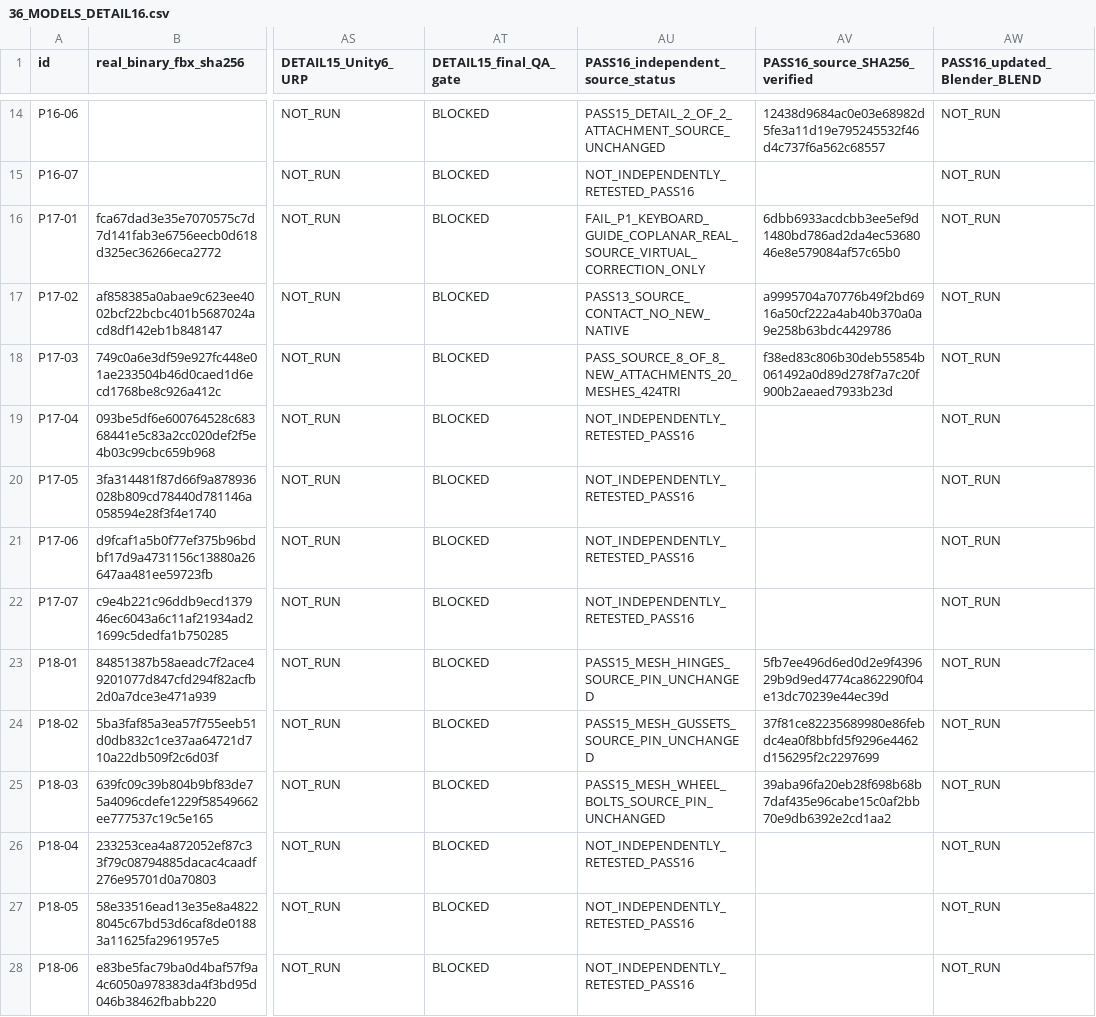
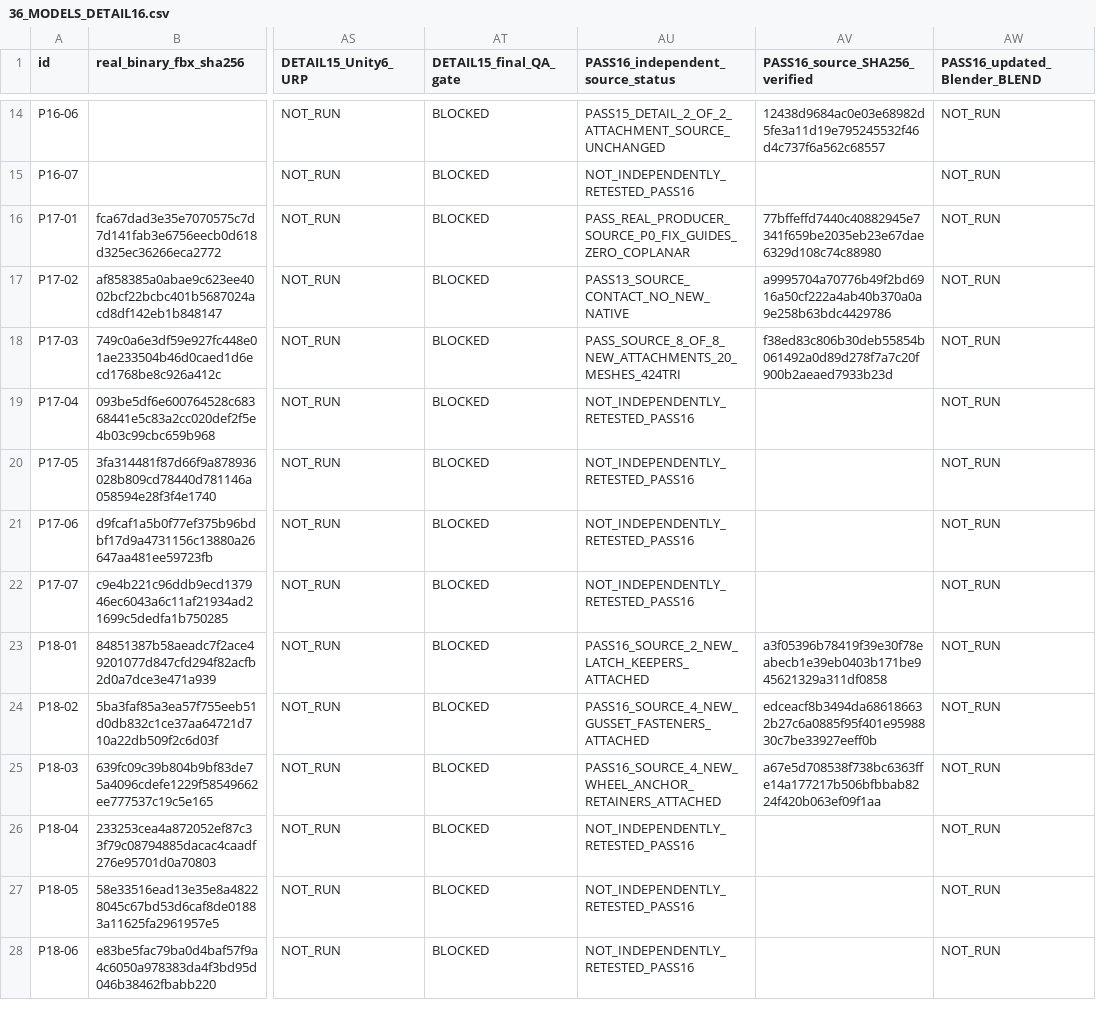
Before and after one commit to C8LyNn/Model-Test, a CSV file: C01InteriorProps_QA/DETAIL_PASS16/36_MODELS_DETAIL16.csv, drawn as a sheet; only a part is shown, gaps mark what is left out; the diff names each change by its address in the sheet, - before the commit and + after, or states it on an @@ line.

Commit message:
qa(C01-02 PASS16): rebase release matrix status to newly fixed live P17-01 and P18 model SHA

```diff
--- a/C01InteriorProps_QA/DETAIL_PASS16/36_MODELS_DETAIL16.csv
+++ b/C01InteriorProps_QA/DETAIL_PASS16/36_MODELS_DETAIL16.csv
-AU16 (PASS16_independent_source_status): FAIL_P1_KEYBOARD_GUIDE_COPLANAR_REAL_SOURCE_VIRTUAL_CORRECTION_ONLY
+AU16 (PASS16_independent_source_status): PASS_REAL_PRODUCER_SOURCE_P0_FIX_GUIDES_ZERO_COPLANAR
-AV16 (PASS16_source_SHA256_verified): 6dbb6933acdcbb3ee5ef9d1480bd786ad2da4ec5368046e8e579084af57c65b0
+AV16 (PASS16_source_SHA256_verified): 77bffeffd7440c40882945e7341f659be2035eb23e67dae6329d108c74c88980
-AU23 (PASS16_independent_source_status): PASS15_MESH_HINGES_SOURCE_PIN_UNCHANGED
+AU23 (PASS16_independent_source_status): PASS16_SOURCE_2_NEW_LATCH_KEEPERS_ATTACHED
-AV23 (PASS16_source_SHA256_verified): 5fb7ee496d6ed0d2e9f439629b9d9ed4774ca862290f04e13dc70239e44ec39d
+AV23 (PASS16_source_SHA256_verified): a3f05396b78419f39e30f78eabecb1e39eb0403b171be945621329a311df0858
-AU24 (PASS16_independent_source_status): PASS15_MESH_GUSSETS_SOURCE_PIN_UNCHANGED
+AU24 (PASS16_independent_source_status): PASS16_SOURCE_4_NEW_GUSSET_FASTENERS_ATTACHED
-AV24 (PASS16_source_SHA256_verified): 37f81ce82235689980e86febdc4ea0f8bbfd5f9296e4462d156295f2c2297699
+AV24 (PASS16_source_SHA256_verified): edceacf8b3494da686186632b27c6a0885f95f401e9598830c7be33927eeff0b
-AU25 (PASS16_independent_source_status): PASS15_MESH_WHEEL_BOLTS_SOURCE_PIN_UNCHANGED
+AU25 (PASS16_independent_source_status): PASS16_SOURCE_4_NEW_WHEEL_ANCHOR_RETAINERS_ATTACHED
-AV25 (PASS16_source_SHA256_verified): 39aba96fa20eb28f698b68b7daf435e96cabe15c0af2bb70e9db6392e2cd1aa2
+AV25 (PASS16_source_SHA256_verified): a67e5d708538f738bc6363ffe14a177217b506bfbbab8224f420b063ef09f1aa
```
